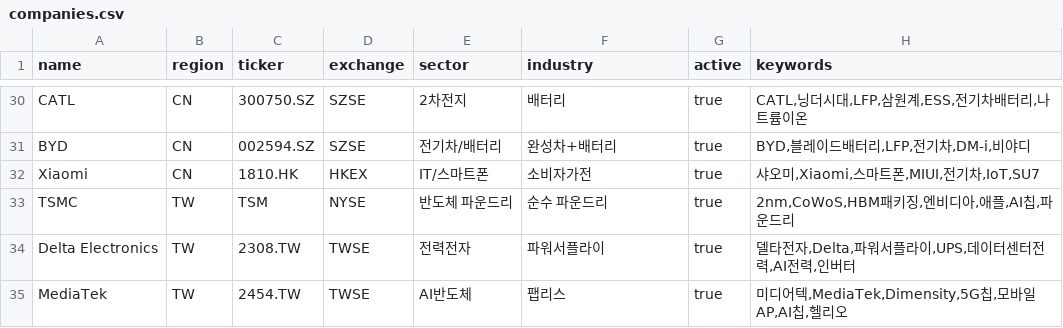
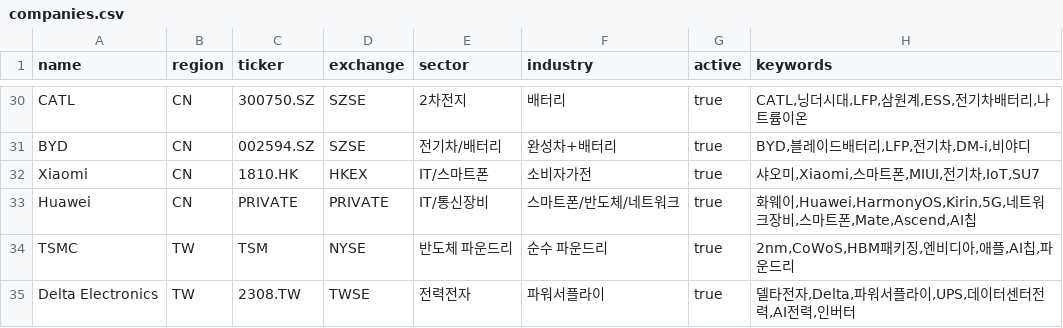
Before and after one commit to zoofighter/agent_vault, a CSV file: companies.csv, drawn as a sheet; only a part is shown, gaps mark what is left out; the shorter side is filled out with more unchanged rows.

```diff
--- a/companies.csv
+++ b/companies.csv
@@ -32,2 +32,3 @@ BYD,CN,002594.SZ,SZSE,전기차/배터리,완성차+배터리,true,"BYD,블레
 Xiaomi,CN,1810.HK,HKEX,IT/스마트폰,소비자가전,true,"샤오미,Xiaomi,스마트폰,MIUI,전기차,IoT,SU7"
+Huawei,CN,PRIVATE,PRIVATE,IT/통신장비,스마트폰/반도체/네트워크,true,"화웨이,Huawei,HarmonyOS,Kirin,5G,네트워크장비,스마트폰,Mate,Ascend,AI칩"
 TSMC,TW,TSM,NYSE,반도체 파운드리,순수 파운드리,true,"2nm,CoWoS,HBM패키징,엔비디아,애플,AI칩,파운드리"
```
Also changed, not shown: 8 other files.
